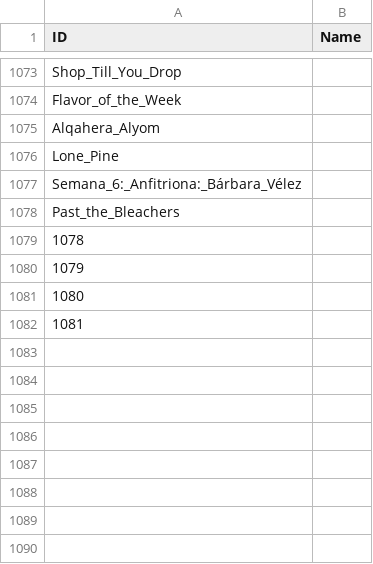
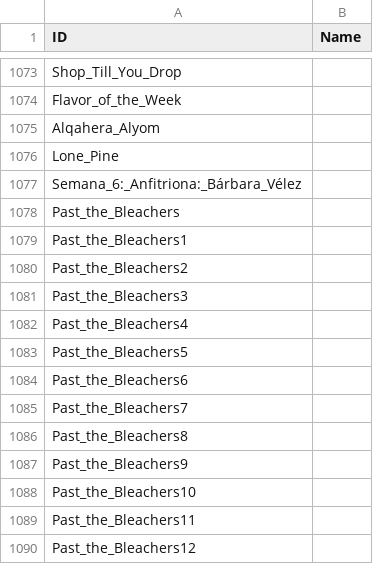
Before and after one commit to ethanfischer/weirdplace2, a CSV file: Content/CSVs/names_underscored.csv, drawn as a sheet; only a part is shown, gaps mark what is left out.

Commit message:
Fix csv

```diff
--- a/Content/CSVs/names_underscored.csv
+++ b/Content/CSVs/names_underscored.csv
@@ -1078,5 +1078,13 @@ Semana_6:_Anfitriona:_Bárbara_Vélez,
 Past_the_Bleachers,
-1078,
-1079,
-1080,
-1081,
+Past_the_Bleachers1,
+Past_the_Bleachers2,
+Past_the_Bleachers3,
+Past_the_Bleachers4,
+Past_the_Bleachers5,
+Past_the_Bleachers6,
+Past_the_Bleachers7,
+Past_the_Bleachers8,
+Past_the_Bleachers9,
+Past_the_Bleachers10,
+Past_the_Bleachers11,
+Past_the_Bleachers12,
```
